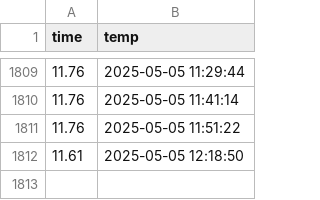
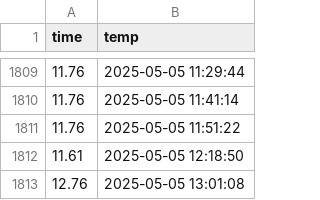
Before and after one commit to 71105673/seoul_weather_5m, a CSV file: seoul_weather.csv, drawn as a sheet; only a part is shown, gaps mark what is left out; the diff names each change by its address in the sheet, - before the commit and + after, or states it on an @@ line.

```diff
--- a/seoul_weather.csv
+++ b/seoul_weather.csv
+row 1813: 12.76 | 2025-05-05 13:01:08
```
